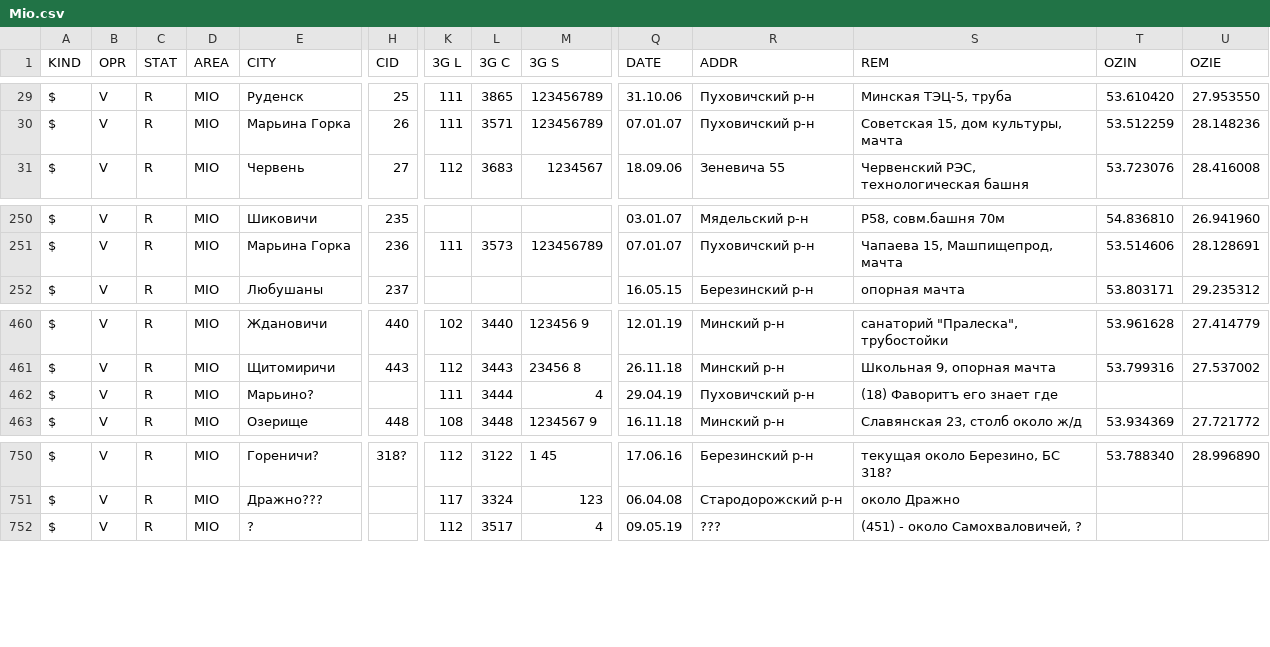
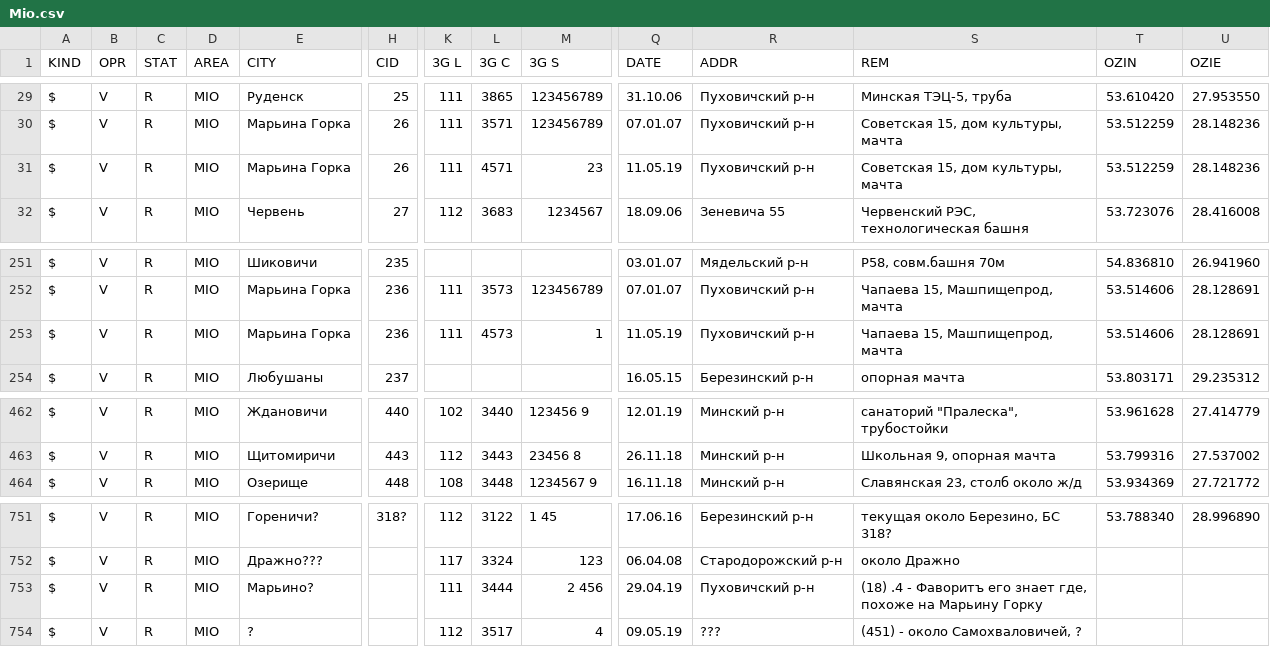
Before and after one commit to BelCellTracker/csv, a CSV file: Velcom/Mio.csv, drawn as a sheet; only a part is shown, gaps mark what is left out; removed rows and columns are numbered as before the commit, all else as after; rows hold the shown columns only; the diff names each change by its address in the sheet, - before the commit and + after, or states it on an @@ line.

Commit message:
4 files | M  MTS/Minsk.csv, M  MTS/Mio.csv, M  Velcom/Minsk.csv, M  Velcom/Mio.csv

```diff
--- a/Velcom/Mio.csv
+++ b/Velcom/Mio.csv
+row 31: $ | V | R | MIO | Марьина Горка | 26 | 111 | 4571 | 23 | 11.05.19 | Пуховичский р-н | Советская 15, дом культуры, мачта | 53.512259 | 28.148236
+row 253: $ | V | R | MIO | Марьина Горка | 236 | 111 | 4573 | 1 | 11.05.19 | Пуховичский р-н | Чапаева 15, Машпищепрод, мачта | 53.514606 | 28.128691
-row 462: $ | V | R | MIO | Марьино? |  | 111 | 3444 | 4 | 29.04.19 | Пуховичский р-н | (18) Фаворитъ его знает где
+row 753: $ | V | R | MIO | Марьино? |  | 111 | 3444 | 2 456 | 29.04.19 | Пуховичский р-н | (18) .4 - Фаворитъ его знает где, похоже на Марьину Горку
```
Also changed, not shown: MTS/Minsk.csv, MTS/Mio.csv, 1 other file.
